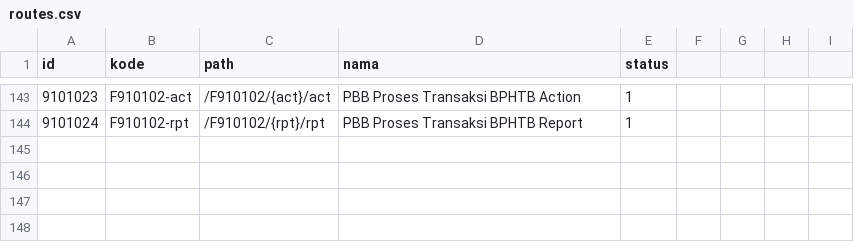
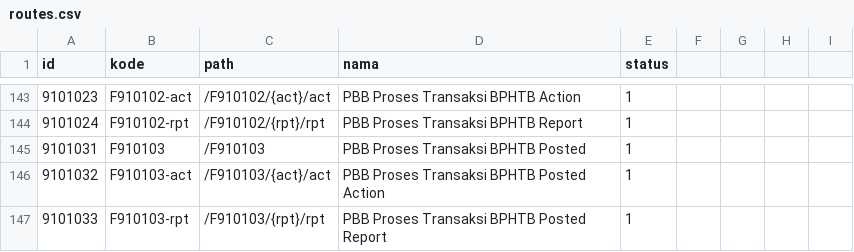
Before and after one commit to aagusti/opensipkd-pajak, a CSV file: pajak/scripts/data/routes.csv, drawn as a sheet; only a part is shown, gaps mark what is left out.

Commit message:
pbb-bphtb-proses

```diff
--- a/pajak/scripts/data/routes.csv
+++ b/pajak/scripts/data/routes.csv
@@ -144 +144,4 @@ id,kode,path,nama,status
 9101024,"F910102-rpt","/F910102/{rpt}/rpt","PBB Proses Transaksi BPHTB Report",1
+9101031,"F910103","/F910103","PBB Proses Transaksi BPHTB Posted",1
+9101032,"F910103-act","/F910103/{act}/act","PBB Proses Transaksi BPHTB Posted Action",1
+9101033,"F910103-rpt","/F910103/{rpt}/rpt","PBB Proses Transaksi BPHTB Posted Report",1
```
Also changed, not shown: 7 other files.
